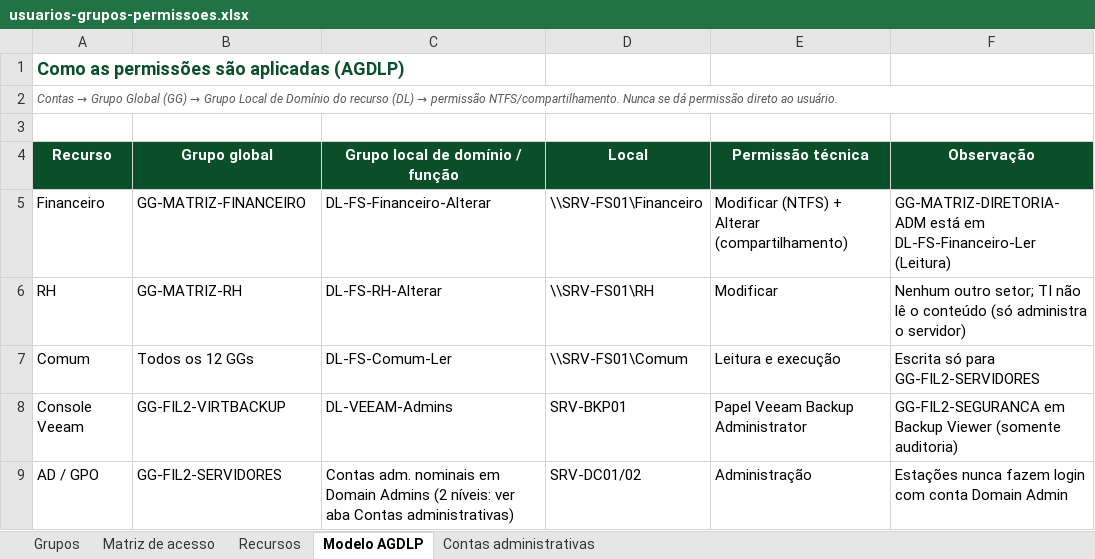
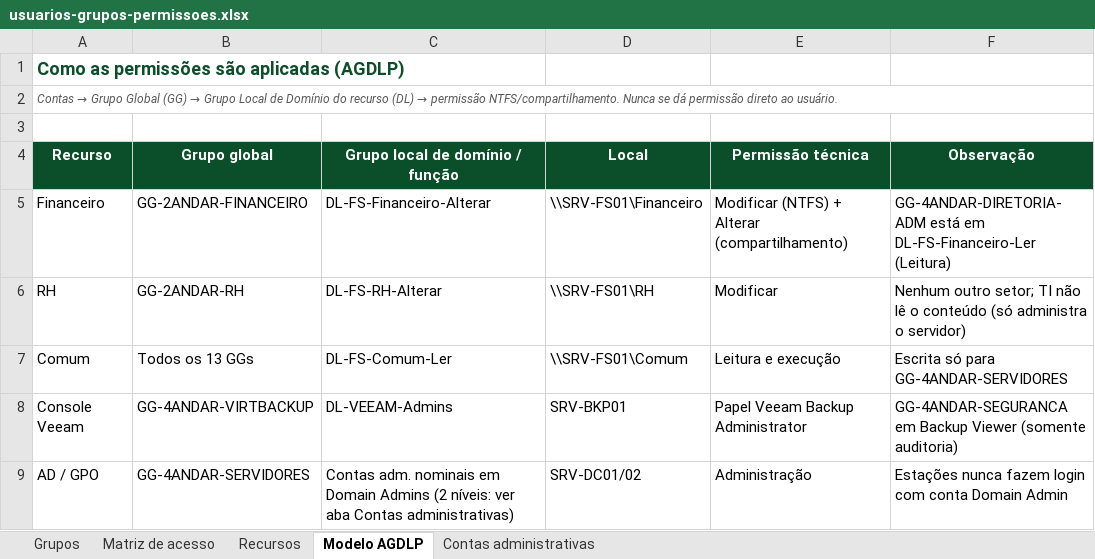
Before and after one commit to teverson-ramon-ux/projeto-infraestrutura-2026, an Excel workbook: sistemas-operacionais/usuarios-grupos-permissoes.xlsx, sheet Modelo AGDLP, drawn as a sheet; values as stored, in another font and other column widths than the file's, no borders; charts and pictures not drawn; the diff names each change by its address in the sheet, - before the commit and + after, or states it on an @@ line.

```diff
--- a/sistemas-operacionais/usuarios-grupos-permissoes.xlsx (sheet Modelo AGDLP)
+++ b/sistemas-operacionais/usuarios-grupos-permissoes.xlsx (sheet Modelo AGDLP)
-B5 (Grupo global): GG-MATRIZ-FINANCEIRO
+B5 (Grupo global): GG-2ANDAR-FINANCEIRO
-F5 (Observação): GG-MATRIZ-DIRETORIA-ADM está em…
+F5 (Observação): GG-4ANDAR-DIRETORIA-ADM está em…
-B6 (Grupo global): GG-MATRIZ-RH
+B6 (Grupo global): GG-2ANDAR-RH
-B7 (Grupo global): Todos os 12 GGs
+B7 (Grupo global): Todos os 13 GGs
-F7 (Observação): Escrita só para GG-FIL2-SERVIDORES
+F7 (Observação): Escrita só para GG-4ANDAR-SERVIDORES
-B8 (Grupo global): GG-FIL2-VIRTBACKUP
+B8 (Grupo global): GG-4ANDAR-VIRTBACKUP
-F8 (Observação): GG-FIL2-SEGURANCA em Backup…
+F8 (Observação): GG-4ANDAR-SEGURANCA em Backup…
-B9 (Grupo global): GG-FIL2-SERVIDORES
+B9 (Grupo global): GG-4ANDAR-SERVIDORES
```
Also changed, not shown: sheet Matriz de acesso, sheet Grupos, sheet Contas administrativas, sheet Recursos, charts or pictures, sistemas-operacionais/backup-recuperacao-licencas.xlsx, sistemas-operacionais/catalogo-de-servicos.xlsx, 5 other files.
